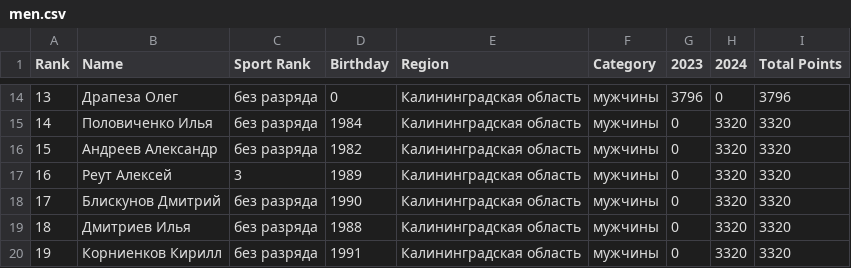
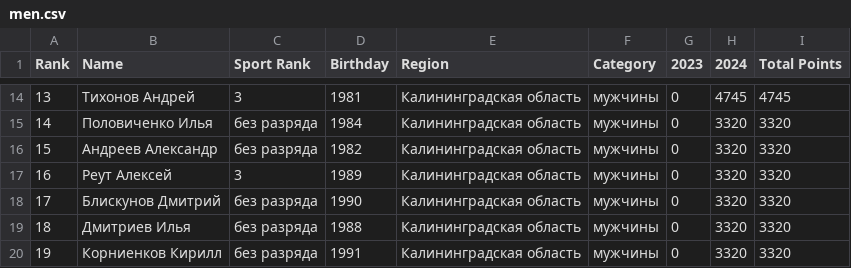
Before and after one commit to odinsy/surfrating, a CSV file: output/rankings/rfs/kaliningrad/longboard/men.csv, drawn as a sheet; only a part is shown, gaps mark what is left out; the diff covers the shown part only.

```diff
--- a/output/rankings/rfs/kaliningrad/longboard/men.csv
+++ b/output/rankings/rfs/kaliningrad/longboard/men.csv
@@ -14,2 +14,2 @@ Rank,Name,Sport Rank,Birthday,Region,Category,2023,2024,Total Points
-13,Драпеза Олег,без разряда,0,Калининградская область,мужчины,3796,0,3796
+13,Тихонов Андрей,3,1981,Калининградская область,мужчины,0,4745,4745
 14,Половиченко Илья,без разряда,1984,Калининградская область,мужчины,0,3320,3320
```
Also changed, not shown: 58 edited cells elsewhere in this file, output/rankings/rfs/kaliningrad/longboard/top5_men.csv, output/rankings/rfs/kaliningrad/longboard/top5_women.csv, 12 other files.
